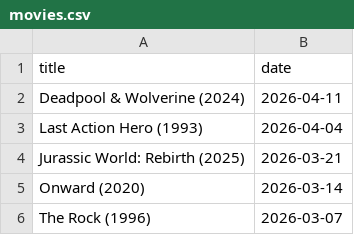
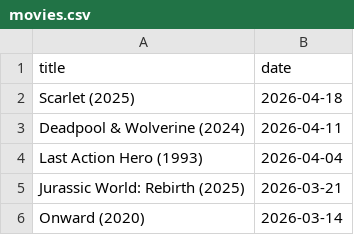
Before and after one commit to febog/mushu-movies, a CSV file: _data/movies.csv, drawn as a sheet; only a part is shown; the shorter side is filled out with more unchanged rows.

Commit message:
Update data

```diff
--- a/_data/movies.csv
+++ b/_data/movies.csv
@@ -1,2 +1,3 @@
 title,date
+Scarlet (2025),2026-04-18
 Deadpool & Wolverine (2024),2026-04-11
```
